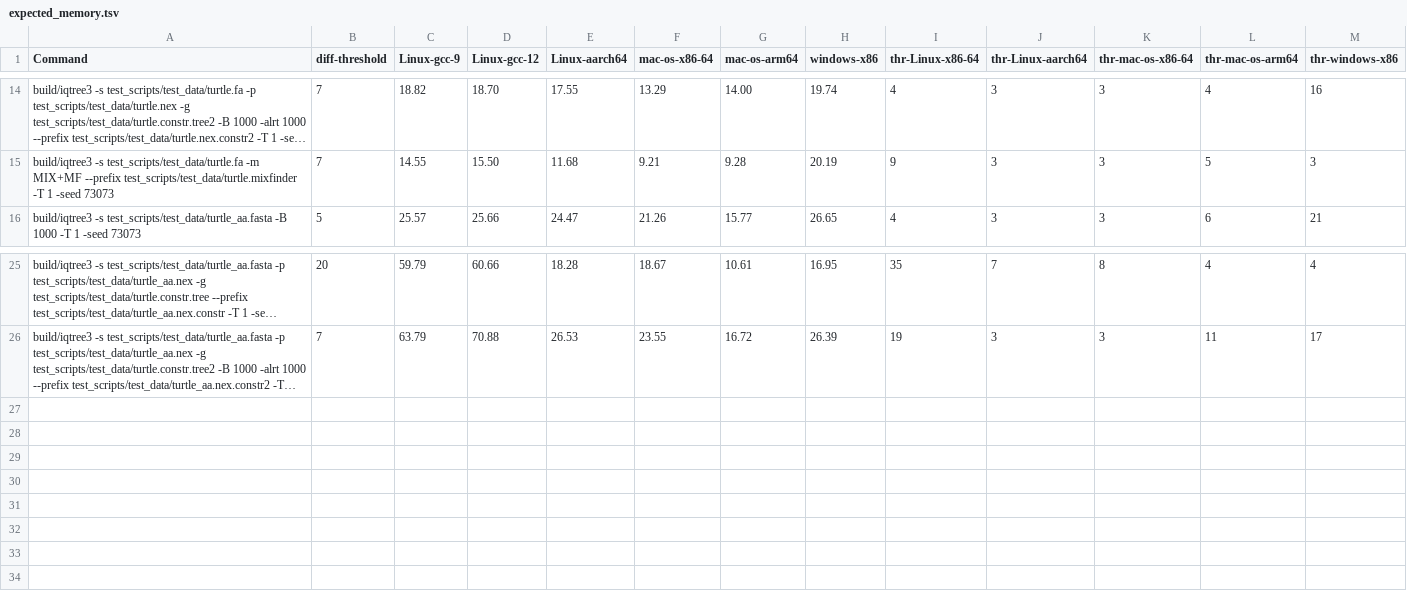
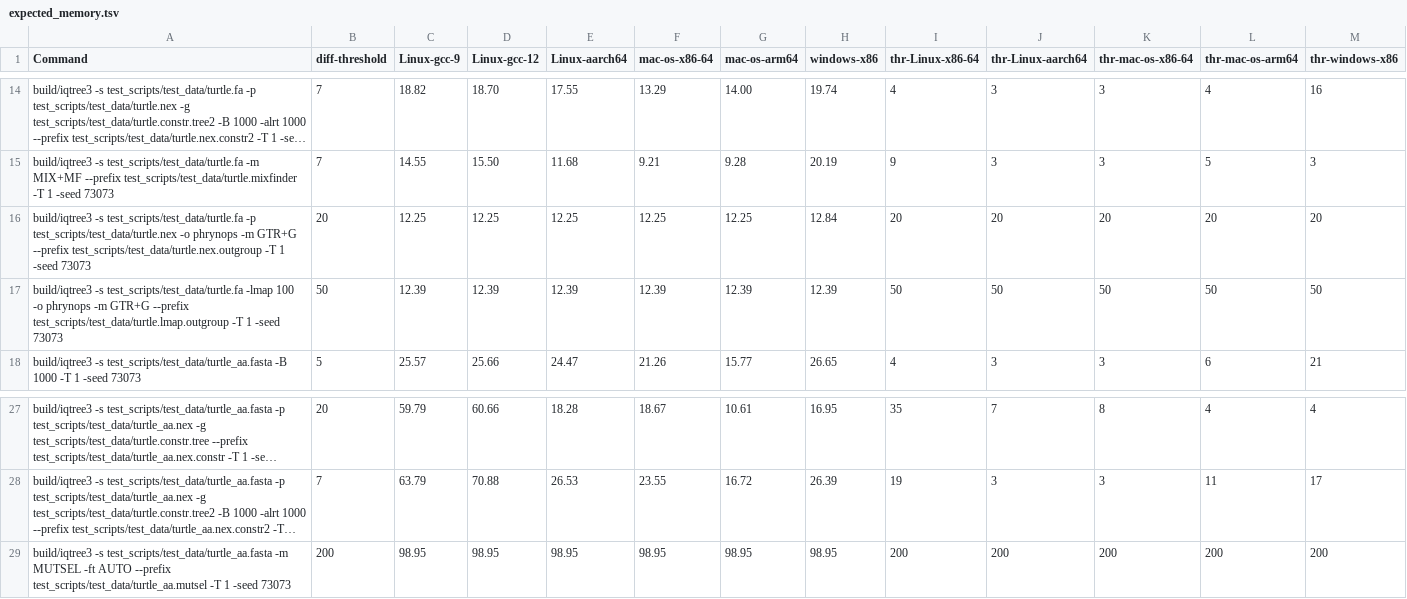
Before and after one commit to thomaskf/iqtree3, a TSV file: test_scripts/test_data/expected_memory.tsv, drawn as a sheet; only a part is shown, gaps mark what is left out; long unchanged cells end in …; the diff names each change by its address in the sheet, - before the commit and + after, or states it on an @@ line.

Commit message:
fix the memory check format

```diff
--- a/test_scripts/test_data/expected_memory.tsv
+++ b/test_scripts/test_data/expected_memory.tsv
+row 16: build/iqtree3 -s test_scripts/test_data/turtle.fa -p test_scripts/test_data/turtle.nex -o phrynops -m GTR+G --prefix test_scripts/test_data/turtle.nex.outgroup -T 1 -seed 73073 | 20 | 12.25 | 12.25 | 12.25 | 12.25 | 12.25 | 12.84 | 20 | 20 | 20 | 20 | 20
+row 17: build/iqtree3 -s test_scripts/test_data/turtle.fa -lmap 100 -o phrynops -m GTR+G --prefix test_scripts/test_data/turtle.lmap.outgroup -T 1 -seed 73073 | 50 | 12.39 | 12.39 | 12.39 | 12.39 | 12.39 | 12.39 | 50 | 50 | 50 | 50 | 50
+row 29: build/iqtree3 -s test_scripts/test_data/turtle_aa.fasta -m MUTSEL -ft AUTO --prefix test_scripts/test_data/turtle_aa.mutsel -T 1 -seed 73073 | 200 | 98.95 | 98.95 | 98.95 | 98.95 | 98.95 | 98.95 | 200 | 200 | 200 | 200 | 200
```
Also changed, not shown: 1 other file.
